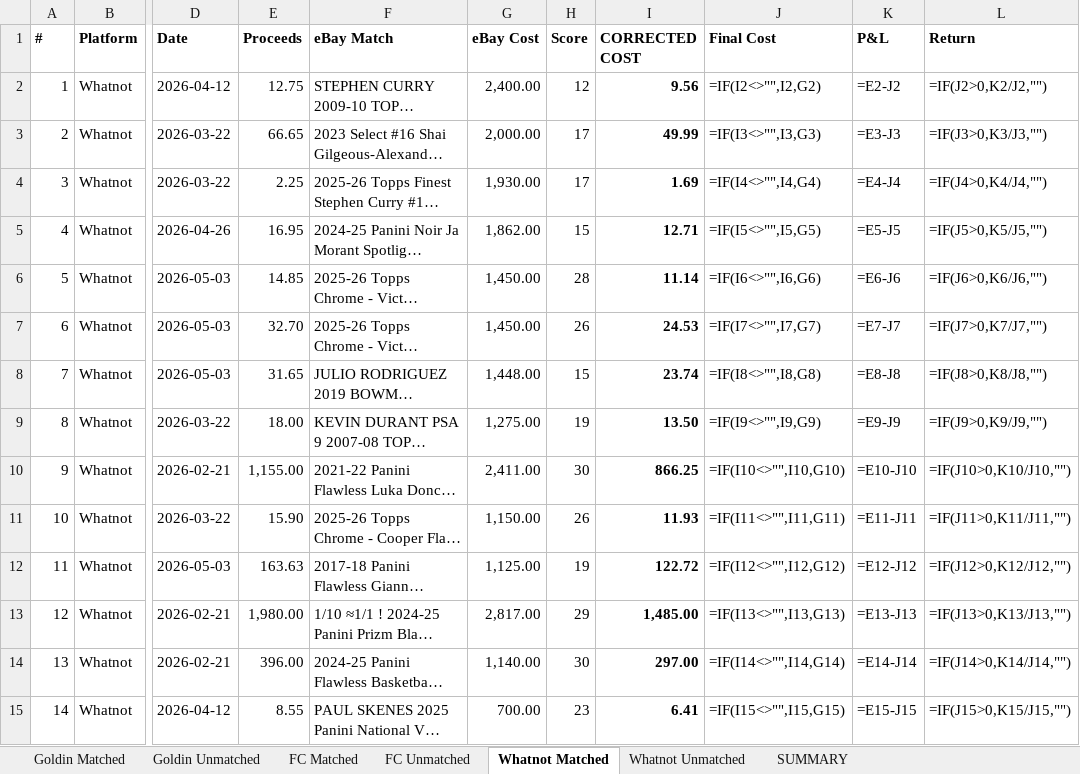
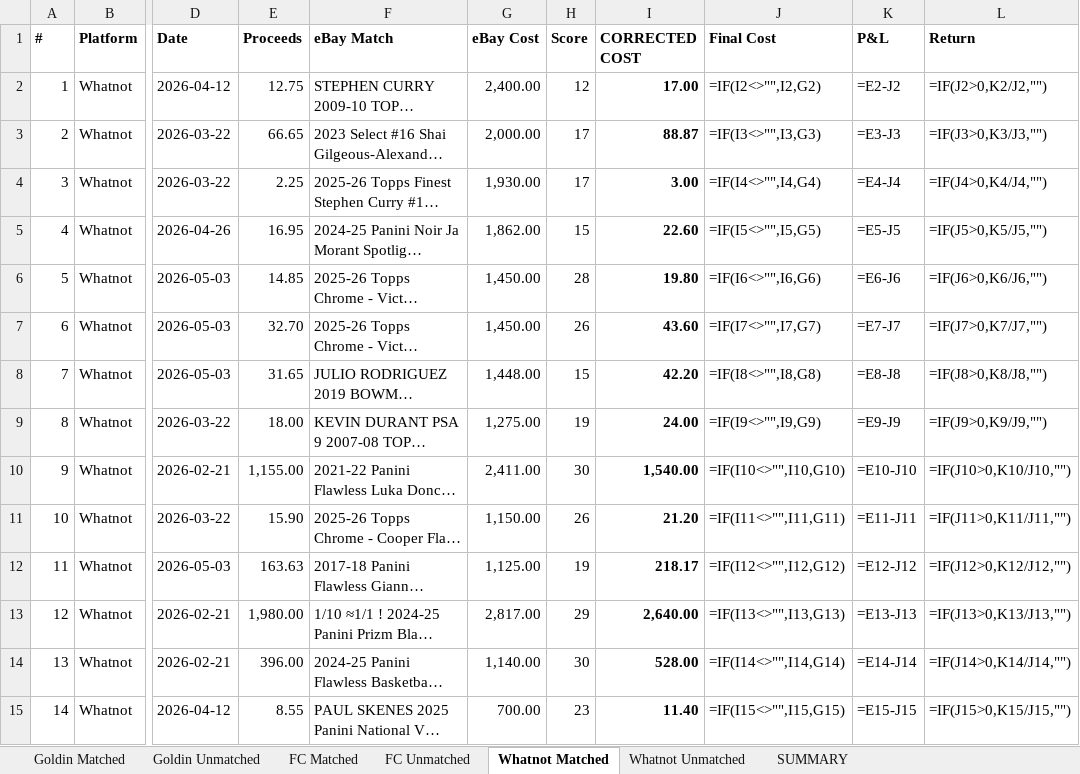
Before and after one commit to jaredzeisler/sports-card-agent, an Excel workbook: Inventory/Cross_Platform_PL.xlsx, sheet Whatnot Matched, drawn as a sheet; only a part is shown, gaps mark what is left out; long unchanged cells end in …; values as stored, in another font and other column widths than the file's, no borders; formulas without a stored value are shown as written; the diff covers the shown part only; the diff names each change by its address in the sheet, - before the commit and + after, or states it on an @@ line.

```diff
--- a/Inventory/Cross_Platform_PL.xlsx (sheet Whatnot Matched)
+++ b/Inventory/Cross_Platform_PL.xlsx (sheet Whatnot Matched)
-I2 (CORRECTED COST): 9.56
+I2 (CORRECTED COST): 17.00
-I3 (CORRECTED COST): 49.99
+I3 (CORRECTED COST): 88.87
-I4 (CORRECTED COST): 1.69
+I4 (CORRECTED COST): 3.00
-I5 (CORRECTED COST): 12.71
+I5 (CORRECTED COST): 22.60
-I6 (CORRECTED COST): 11.14
+I6 (CORRECTED COST): 19.80
-I7 (CORRECTED COST): 24.53
+I7 (CORRECTED COST): 43.60
-I8 (CORRECTED COST): 23.74
+I8 (CORRECTED COST): 42.20
-I9 (CORRECTED COST): 13.50
+I9 (CORRECTED COST): 24.00
-I10 (CORRECTED COST): 866.25
+I10 (CORRECTED COST): 1,540.00
-I11 (CORRECTED COST): 11.93
+I11 (CORRECTED COST): 21.20
-I12 (CORRECTED COST): 122.72
+I12 (CORRECTED COST): 218.17
-I13 (CORRECTED COST): 1,485.00
+I13 (CORRECTED COST): 2,640.00
-I14 (CORRECTED COST): 297.00
+I14 (CORRECTED COST): 528.00
-I15 (CORRECTED COST): 6.41
+I15 (CORRECTED COST): 11.40
```
Also changed, not shown: 125 edited cells elsewhere in this sheet, sheet Whatnot Unmatched.
